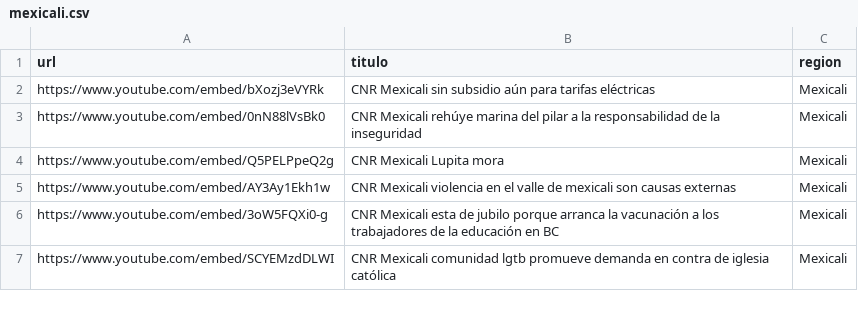
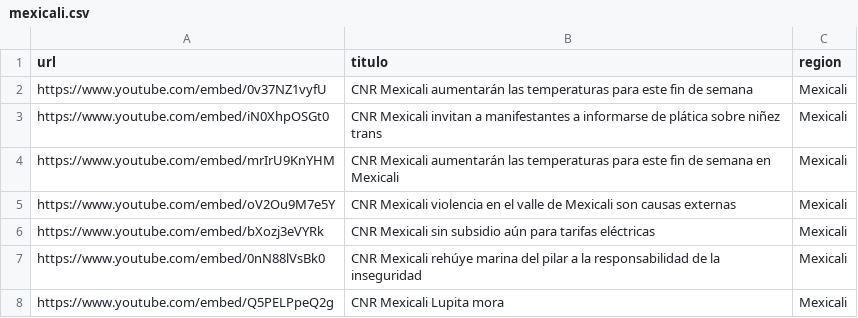
Before and after one commit to MauricioAlcala/cnr.tv, a CSV file: _data/mexicali.csv, drawn as a sheet; only a part is shown; the shorter side is filled out with more unchanged rows; the diff names each change by its address in the sheet, - before the commit and + after, or states it on an @@ line.

```diff
--- a/_data/mexicali.csv
+++ b/_data/mexicali.csv
+row 2: https://www.youtube.com/embed/0v37NZ1vyfU | CNR Mexicali aumentarán las temperaturas para este fin de semana | Mexicali
+row 3: https://www.youtube.com/embed/iN0XhpOSGt0 | CNR Mexicali invitan a manifestantes a informarse de plática sobre niñez trans | Mexicali
+row 4: https://www.youtube.com/embed/mrIrU9KnYHM | CNR Mexicali aumentarán las temperaturas para este fin de semana en Mexicali | Mexicali
+row 5: https://www.youtube.com/embed/oV2Ou9M7e5Y | CNR Mexicali violencia en el valle de Mexicali son causas externas | Mexicali
```
Also changed, not shown: _data/rosarito.csv, _data/tecate.csv, 1 other file.
